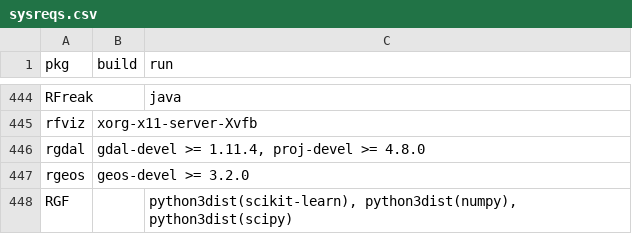
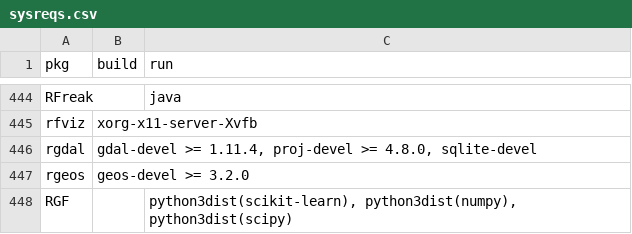
Before and after one commit to cran4linux/cran2copr, a CSV file: sysreqs.csv, drawn as a sheet; only a part is shown, gaps mark what is left out.

```diff
--- a/sysreqs.csv
+++ b/sysreqs.csv
@@ -445,3 +445,3 @@ RFreak,"","java"
 rfviz,"xorg-x11-server-Xvfb",""
-rgdal,"gdal-devel >= 1.11.4, proj-devel >= 4.8.0",""
+rgdal,"gdal-devel >= 1.11.4, proj-devel >= 4.8.0, sqlite-devel",""
 rgeos,"geos-devel >= 3.2.0",""
```
Also changed, not shown: 1 other file.
